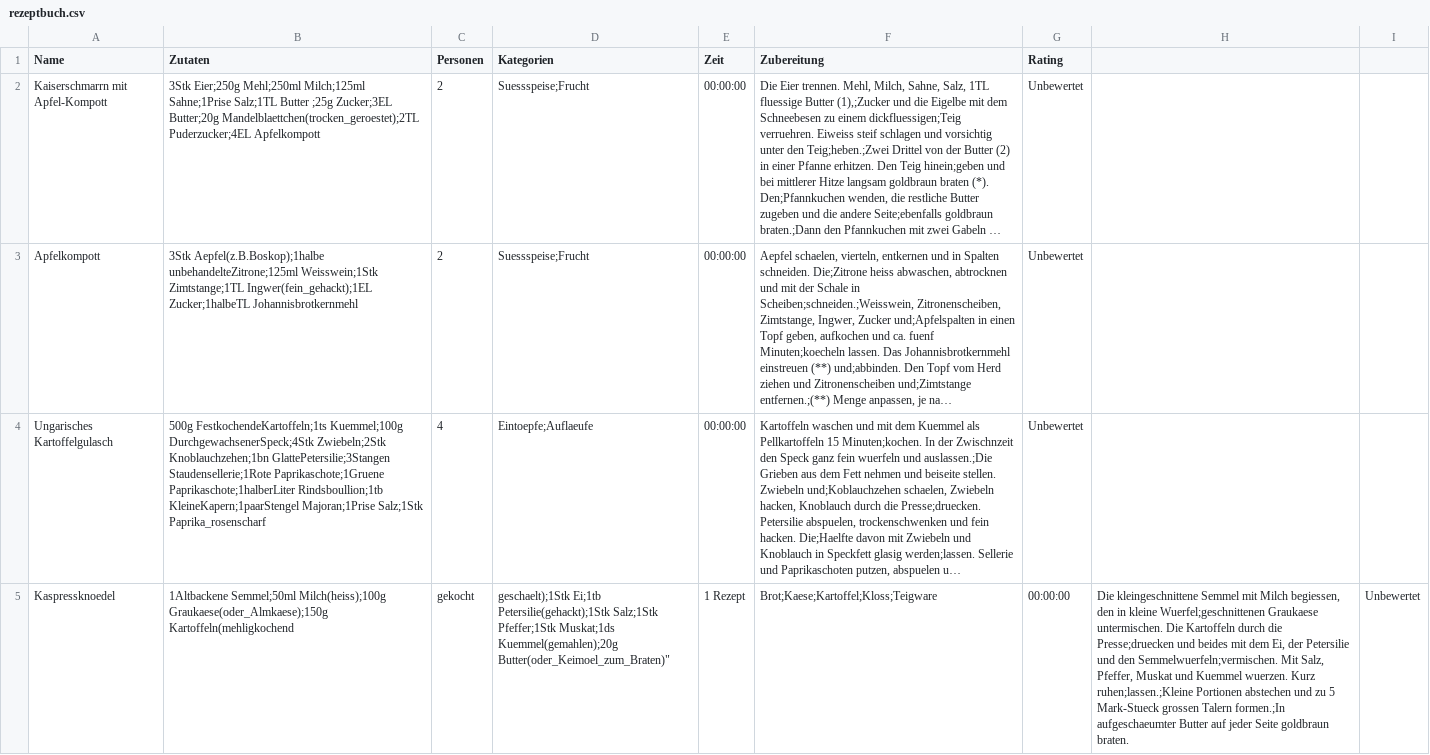
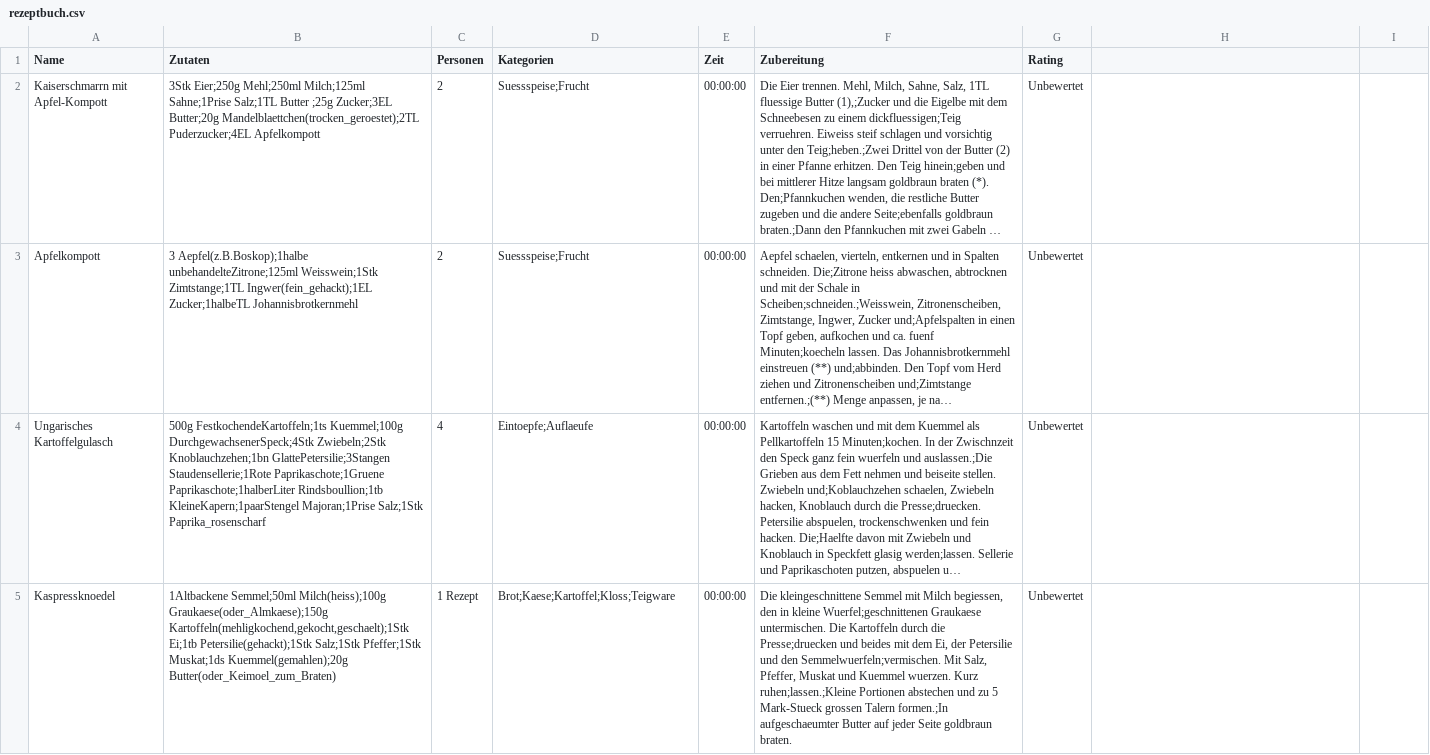
Before and after one commit to se-buw/koch-app, a CSV file: app/src/main/resources/rezeptbuch.csv, drawn as a sheet; long unchanged cells end in …; the diff names each change by its address in the sheet, - before the commit and + after, or states it on an @@ line.

Commit message:
added portion adjustment
portion adjustment works, need to update window tho

```diff
--- a/app/src/main/resources/rezeptbuch.csv
+++ b/app/src/main/resources/rezeptbuch.csv
-B3 (Zutaten): 3Stk Aepfel(z.B.Boskop);1halbe unbehandelteZitrone;125ml…
+B3 (Zutaten): 3 Aepfel(z.B.Boskop);1halbe unbehandelteZitrone;125ml…
-B5 (Zutaten): …Milch(heiss);100g Graukaese(oder_Almkaese);150g Kartoffeln(mehligkochend
+B5 (Zutaten): …Milch(heiss);100g Graukaese(oder_Almkaese);150g Kartoffeln(mehligkochend,gekocht,geschaelt);1Stk Ei;1tb Petersilie(gehackt);1Stk Salz;1Stk Pfeffer;1Stk Muskat;1ds Kuemmel(gemahlen);20g Butter(oder_Keimoel_zum_Braten)
-C5 (Personen): gekocht
+C5 (Personen): 1 Rezept
-D5 (Kategorien): geschaelt);1Stk Ei;1tb Petersilie(gehackt);1Stk Salz;1Stk Pfeffer;1Stk Muskat;1ds Kuemmel(gemahlen);20g Butter(oder_Keimoel_zum_Braten)"
+D5 (Kategorien): Brot;Kaese;Kartoffel;Kloss;Teigware
-E5 (Zeit): 1 Rezept
+E5 (Zeit): 00:00:00
-F5 (Zubereitung): Brot;Kaese;Kartoffel;Kloss;Teigware
+F5 (Zubereitung): Die kleingeschnittene Semmel mit Milch begiessen, den in kleine Wuerfel;geschnittenen Graukaese untermischen. Die Kartoffeln durch die Presse;druecken und beides mit dem Ei, der Petersilie und den Semmelwuerfeln;vermischen. Mit Salz, Pfeffer, Muskat und Kuemmel wuerzen. Kurz ruhen;lassen.;Kleine Portionen abstechen und zu 5 Mark-Stueck grossen Talern formen.;In aufgeschaeumter Butter auf jeder Seite goldbraun braten.
-G5 (Rating): 00:00:00
+G5 (Rating): Unbewertet
-H5: Die kleingeschnittene Semmel mit Milch begiessen, den in kleine Wuerfel;geschnittenen Graukaese untermischen. Die Kartoffeln durch die Presse;druecken und beides mit dem Ei, der Petersilie und den Semmelwuerfeln;vermischen. Mit Salz, Pfeffer, Muskat und Kuemmel wuerzen. Kurz ruhen;lassen.;Kleine Portionen abstechen und zu 5 Mark-Stueck grossen Talern formen.;In aufgeschaeumter Butter auf jeder Seite goldbraun braten.
+H5: (empty)
-I5: Unbewertet
+I5: (empty)
```
Also changed, not shown: 2 other files.
